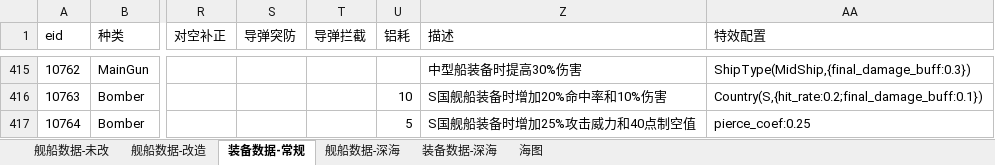
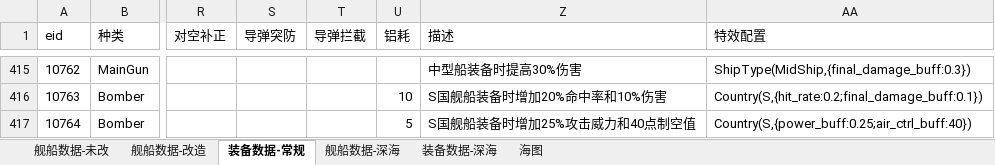
Before and after one commit to toppio/WSGR_simulation, an Excel workbook: depend/ship/database.xlsx, sheet 装备数据-常规, drawn as a sheet; only a part is shown, gaps mark what is left out; values as stored, in another font and other column widths than the file's, no borders; the diff names each change by its address in the sheet, - before the commit and + after, or states it on an @@ line.

```diff
--- a/depend/ship/database.xlsx (sheet 装备数据-常规)
+++ b/depend/ship/database.xlsx (sheet 装备数据-常规)
-AA417 (特效配置): pierce_coef:0.25
+AA417 (特效配置): Country(S,{power_buff:0.25;air_ctrl_buff:40})
```
Also changed, not shown: sheet 舰船数据-深海, sheet 装备数据-深海, 4 other files.
